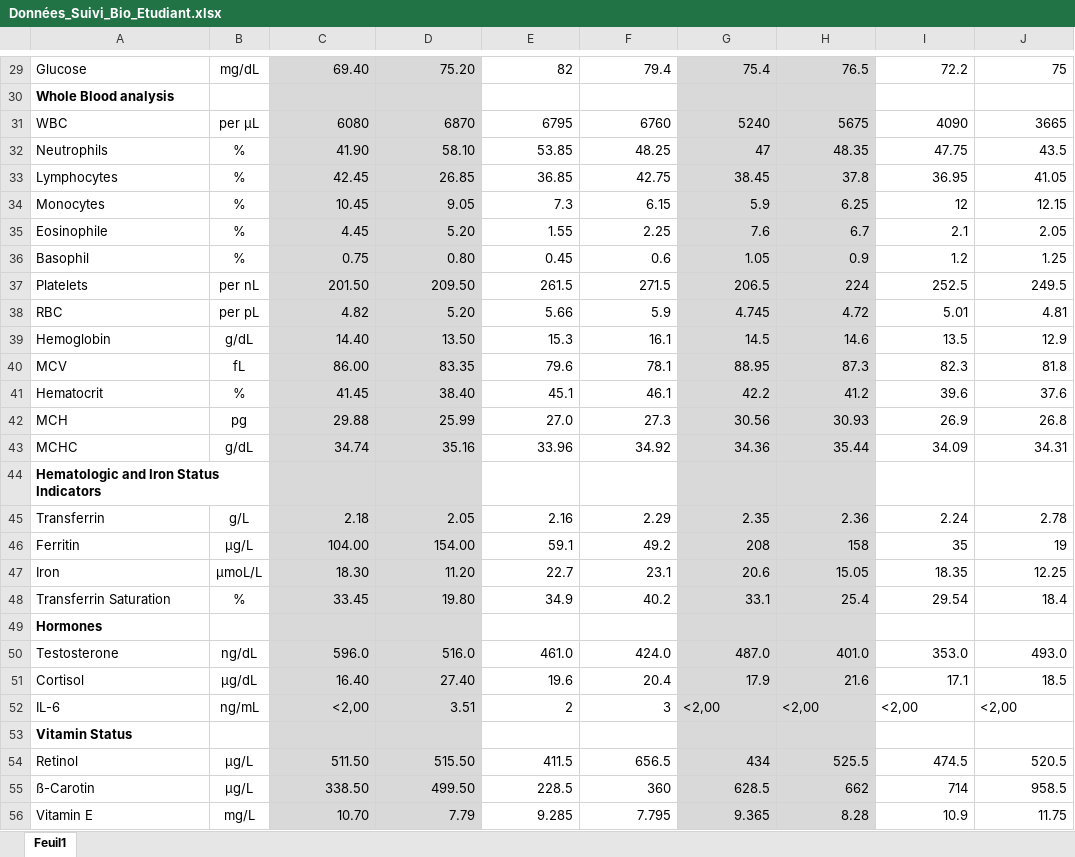
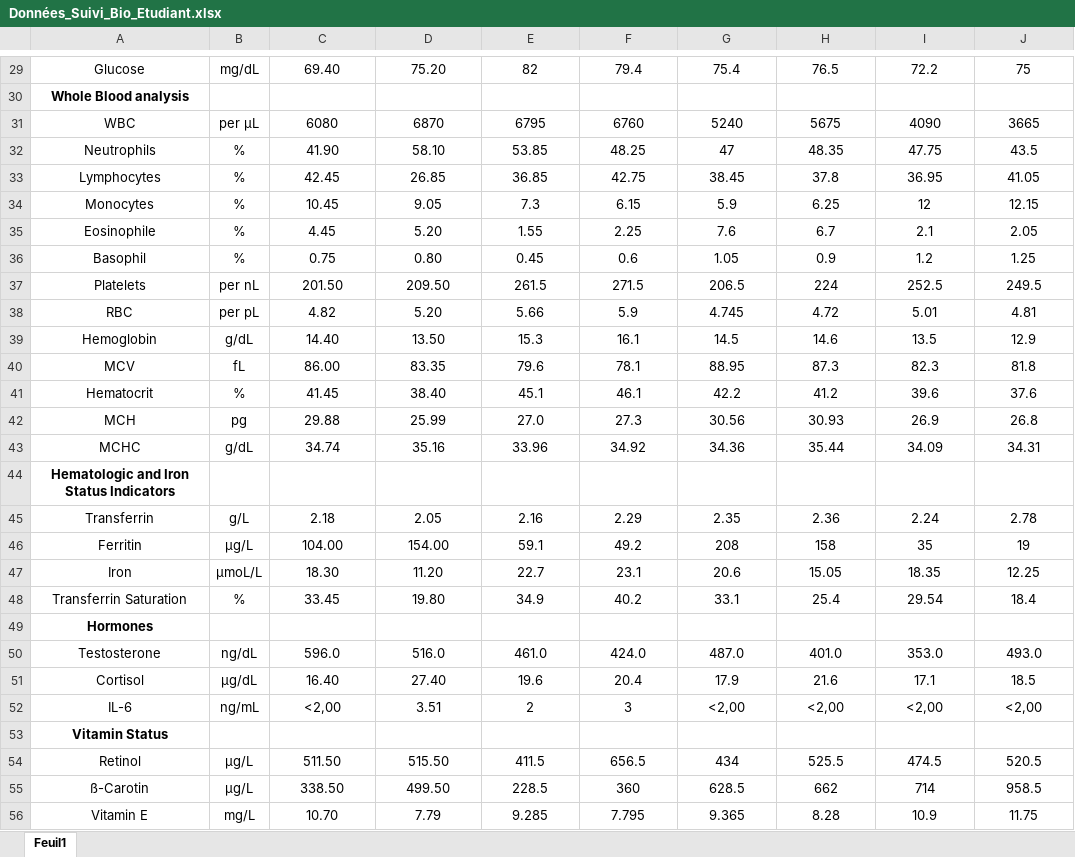
Before and after one commit to kilianBertholon/Monitoring_app, an Excel workbook: data/Données_Suivi_Bio_Etudiant.xlsx, sheet Feuil1, drawn as a sheet; only a part is shown, gaps mark what is left out; values as stored, in another font and other column widths than the file's, no borders; the diff covers the shown part only; the diff names each change by its address in the sheet, - before the commit and + after, or states it on an @@ line.

```diff
--- a/data/Données_Suivi_Bio_Etudiant.xlsx (sheet Feuil1)
+++ b/data/Données_Suivi_Bio_Etudiant.xlsx (sheet Feuil1)
-A29:A56 alignment: left
+A29:A56 alignment: center
-C29:D56 fill: #D9D9D9
+C29:D56 fill: none
-C29:J29 alignment: right
+C29:J29 alignment: center
-G29:H56 fill: #D9D9D9
+G29:H56 fill: none
-C31:J43 alignment: right
+C31:J43 alignment: center
-C45:J48 alignment: right
+C45:J48 alignment: center
-C50:J51 alignment: right
+C50:J51 alignment: center
-C52:F52 alignment: right
+C52:F52 alignment: center
-G52:J52 alignment: left
+G52:J52 alignment: center
-C54:J56 alignment: right
+C54:J56 alignment: center
```
Also changed, not shown: cell formats elsewhere in this sheet, 9 other files.
